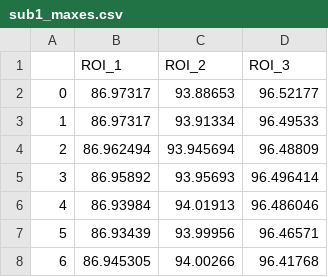
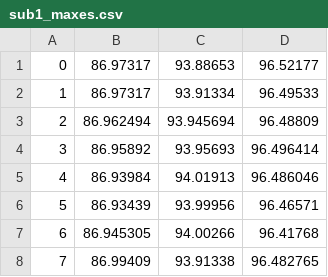
Before and after one commit to seakibby/CSCE-581-Visualizations, a CSV file: sub1_maxes.csv, drawn as a sheet; only a part is shown; the shorter side is filled out with more unchanged rows; the diff names each change by its address in the sheet, - before the commit and + after, or states it on an @@ line.

Commit message:
Update sub1_maxes.csv

```diff
--- a/sub1_maxes.csv
+++ b/sub1_maxes.csv
-row 1:  | ROI_1 | ROI_2 | ROI_3
```
